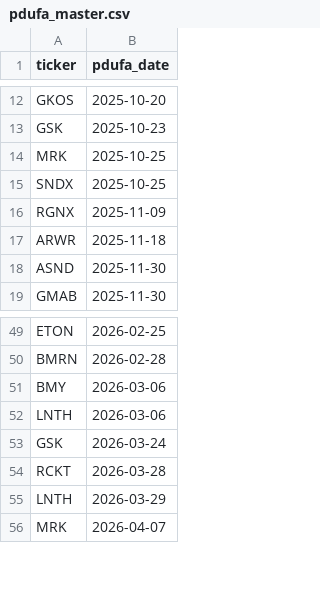
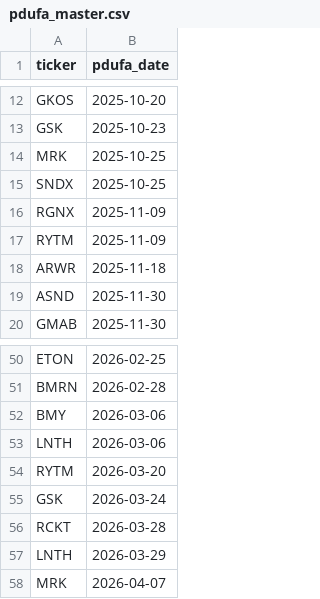
Before and after one commit to sbarak/PDUFA_Parser, a CSV file: Calendar Agent/data/pdufa_master.csv, drawn as a sheet; only a part is shown, gaps mark what is left out.

Commit message:
chore: daily PDUFA update 2025-11-11T03:54:17Z

```diff
--- a/Calendar Agent/data/pdufa_master.csv
+++ b/Calendar Agent/data/pdufa_master.csv
@@ -16,2 +16,3 @@ SNDX,2025-10-25
 RGNX,2025-11-09
+RYTM,2025-11-09
 ARWR,2025-11-18
@@ -52,2 +53,3 @@ BMY,2026-03-06
 LNTH,2026-03-06
+RYTM,2026-03-20
 GSK,2026-03-24
```
